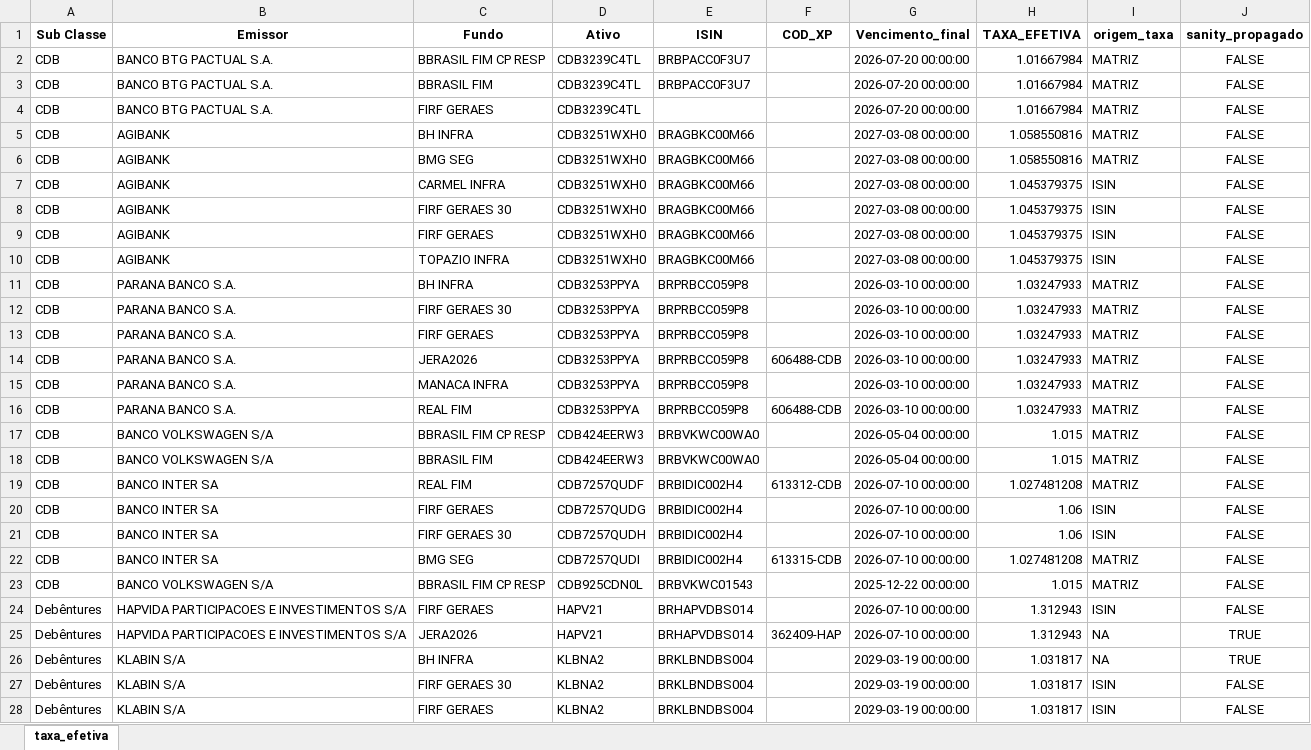
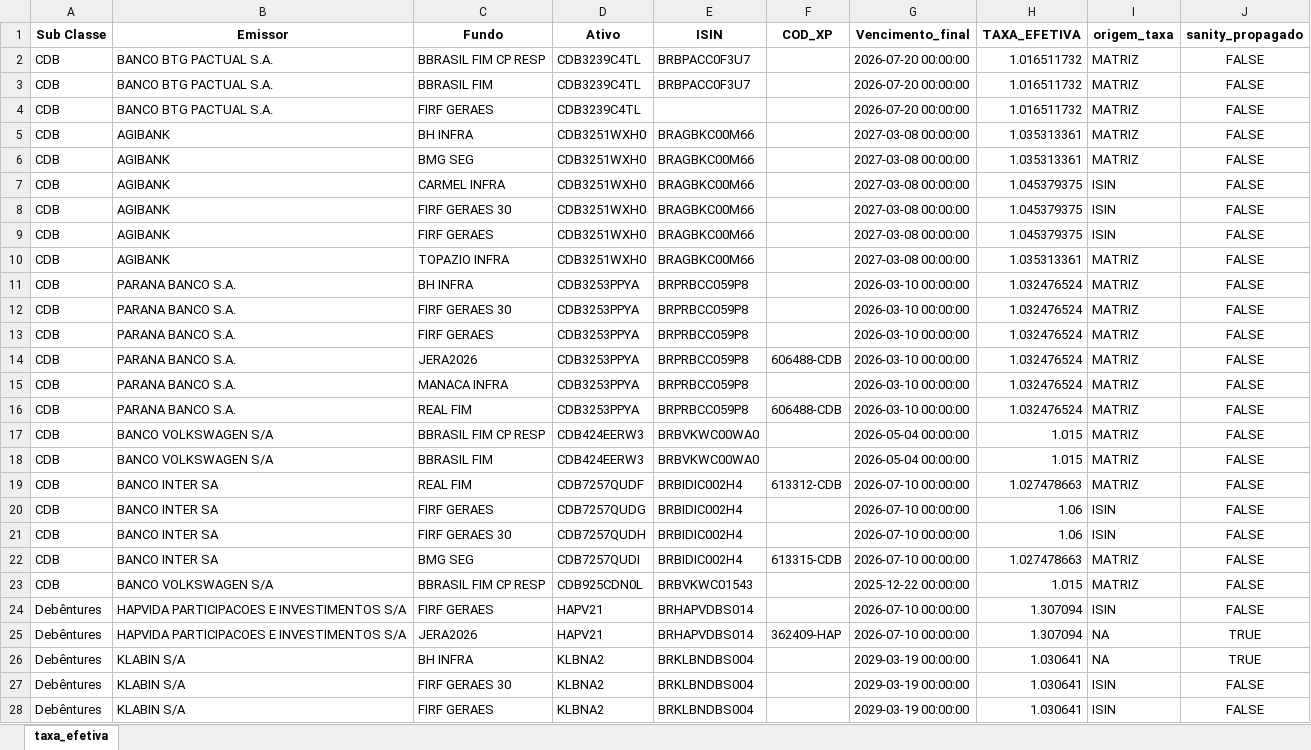
Before and after one commit to AFINVEST/Projeto-Hedge-CDI, an Excel workbook: Dados/ativos_mapeados_com_taxa_efetiva.xlsx, sheet taxa_efetiva, drawn as a sheet; only a part is shown; values as stored, in another font and other column widths than the file's, no borders; the diff covers the shown part only; the diff names each change by its address in the sheet, - before the commit and + after, or states it on an @@ line.

```diff
--- a/Dados/ativos_mapeados_com_taxa_efetiva.xlsx (sheet taxa_efetiva)
+++ b/Dados/ativos_mapeados_com_taxa_efetiva.xlsx (sheet taxa_efetiva)
-H2:H4 (TAXA_EFETIVA): 1.01667984
+H2:H4 (TAXA_EFETIVA): 1.016511732
-H5:H6 (TAXA_EFETIVA): 1.058550816
+H5:H6 (TAXA_EFETIVA): 1.035313361
-H10 (TAXA_EFETIVA): 1.045379375
+H10 (TAXA_EFETIVA): 1.035313361
-I10 (origem_taxa): ISIN
+I10 (origem_taxa): MATRIZ
-H11:H16 (TAXA_EFETIVA): 1.03247933
+H11:H16 (TAXA_EFETIVA): 1.032476524
-H19 (TAXA_EFETIVA): 1.027481208
+H19 (TAXA_EFETIVA): 1.027478663
-H22 (TAXA_EFETIVA): 1.027481208
+H22 (TAXA_EFETIVA): 1.027478663
-H24:H25 (TAXA_EFETIVA): 1.312943
+H24:H25 (TAXA_EFETIVA): 1.307094
-H26:H28 (TAXA_EFETIVA): 1.031817
+H26:H28 (TAXA_EFETIVA): 1.030641
```
Also changed, not shown: 21 edited cells elsewhere in this sheet, Dados/ativos_mapeados_para_controle.xlsx, 19 other files.
